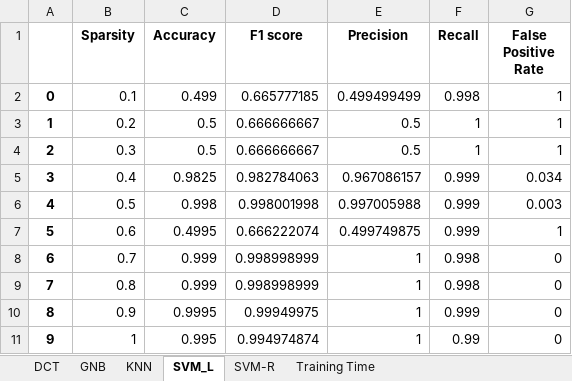
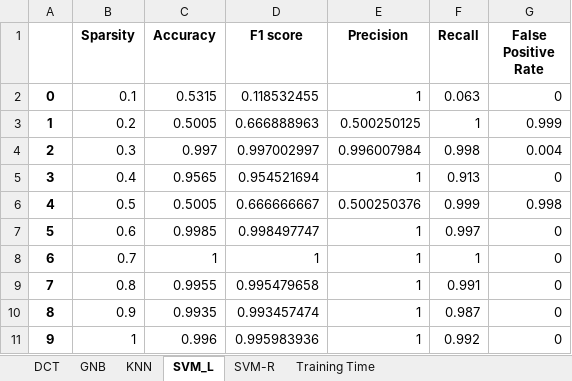
Before and after one commit to jsakhnin/DL_FDI, an Excel workbook: Plots and Figures/Raw_Results/RESULTS_IEEE57_ClassifiersTest.xlsx, sheet SVM_L, drawn as a sheet; values as stored, in another font and other column widths than the file's, no borders; the diff names each change by its address in the sheet, - before the commit and + after, or states it on an @@ line.

```diff
--- a/Plots and Figures/Raw_Results/RESULTS_IEEE57_ClassifiersTest.xlsx (sheet SVM_L)
+++ b/Plots and Figures/Raw_Results/RESULTS_IEEE57_ClassifiersTest.xlsx (sheet SVM_L)
-C2 (Accuracy): 0.499
+C2 (Accuracy): 0.5315
-D2 (F1 score): 0.665777185
+D2 (F1 score): 0.118532455
-E2 (Precision): 0.499499499
+E2 (Precision): 1
-F2 (Recall): 0.998
+F2 (Recall): 0.063
-G2 (False Positive Rate): 1
+G2 (False Positive Rate): 0
-C3 (Accuracy): 0.5
+C3 (Accuracy): 0.5005
-D3 (F1 score): 0.666666667
+D3 (F1 score): 0.666888963
-E3 (Precision): 0.5
+E3 (Precision): 0.500250125
-G3 (False Positive Rate): 1
+G3 (False Positive Rate): 0.999
-C4 (Accuracy): 0.5
+C4 (Accuracy): 0.997
-D4 (F1 score): 0.666666667
+D4 (F1 score): 0.997002997
-E4 (Precision): 0.5
+E4 (Precision): 0.996007984
-F4 (Recall): 1
+F4 (Recall): 0.998
-G4 (False Positive Rate): 1
+G4 (False Positive Rate): 0.004
-C5 (Accuracy): 0.9825
+C5 (Accuracy): 0.9565
-D5 (F1 score): 0.982784063
+D5 (F1 score): 0.954521694
-E5 (Precision): 0.967086157
+E5 (Precision): 1
-F5 (Recall): 0.999
+F5 (Recall): 0.913
-G5 (False Positive Rate): 0.034
+G5 (False Positive Rate): 0
-C6 (Accuracy): 0.998
+C6 (Accuracy): 0.5005
-D6 (F1 score): 0.998001998
+D6 (F1 score): 0.666666667
-E6 (Precision): 0.997005988
+E6 (Precision): 0.500250376
-G6 (False Positive Rate): 0.003
+G6 (False Positive Rate): 0.998
-C7 (Accuracy): 0.4995
+C7 (Accuracy): 0.9985
-D7 (F1 score): 0.666222074
+D7 (F1 score): 0.998497747
-E7 (Precision): 0.499749875
+E7 (Precision): 1
-F7 (Recall): 0.999
+F7 (Recall): 0.997
-G7 (False Positive Rate): 1
+G7 (False Positive Rate): 0
-C8 (Accuracy): 0.999
+C8 (Accuracy): 1
-D8 (F1 score): 0.998998999
+D8 (F1 score): 1
-F8 (Recall): 0.998
+F8 (Recall): 1
-C9 (Accuracy): 0.999
+C9 (Accuracy): 0.9955
-D9 (F1 score): 0.998998999
+D9 (F1 score): 0.995479658
-F9 (Recall): 0.998
+F9 (Recall): 0.991
-C10 (Accuracy): 0.9995
+C10 (Accuracy): 0.9935
-D10 (F1 score): 0.99949975
+D10 (F1 score): 0.993457474
-F10 (Recall): 0.999
+F10 (Recall): 0.987
-C11 (Accuracy): 0.995
+C11 (Accuracy): 0.996
-D11 (F1 score): 0.994974874
+D11 (F1 score): 0.995983936
-F11 (Recall): 0.99
+F11 (Recall): 0.992
```
Also changed, not shown: sheet DCT, sheet SVM-R, sheet KNN, sheet GNB, sheet Training Time, 16 other files.
